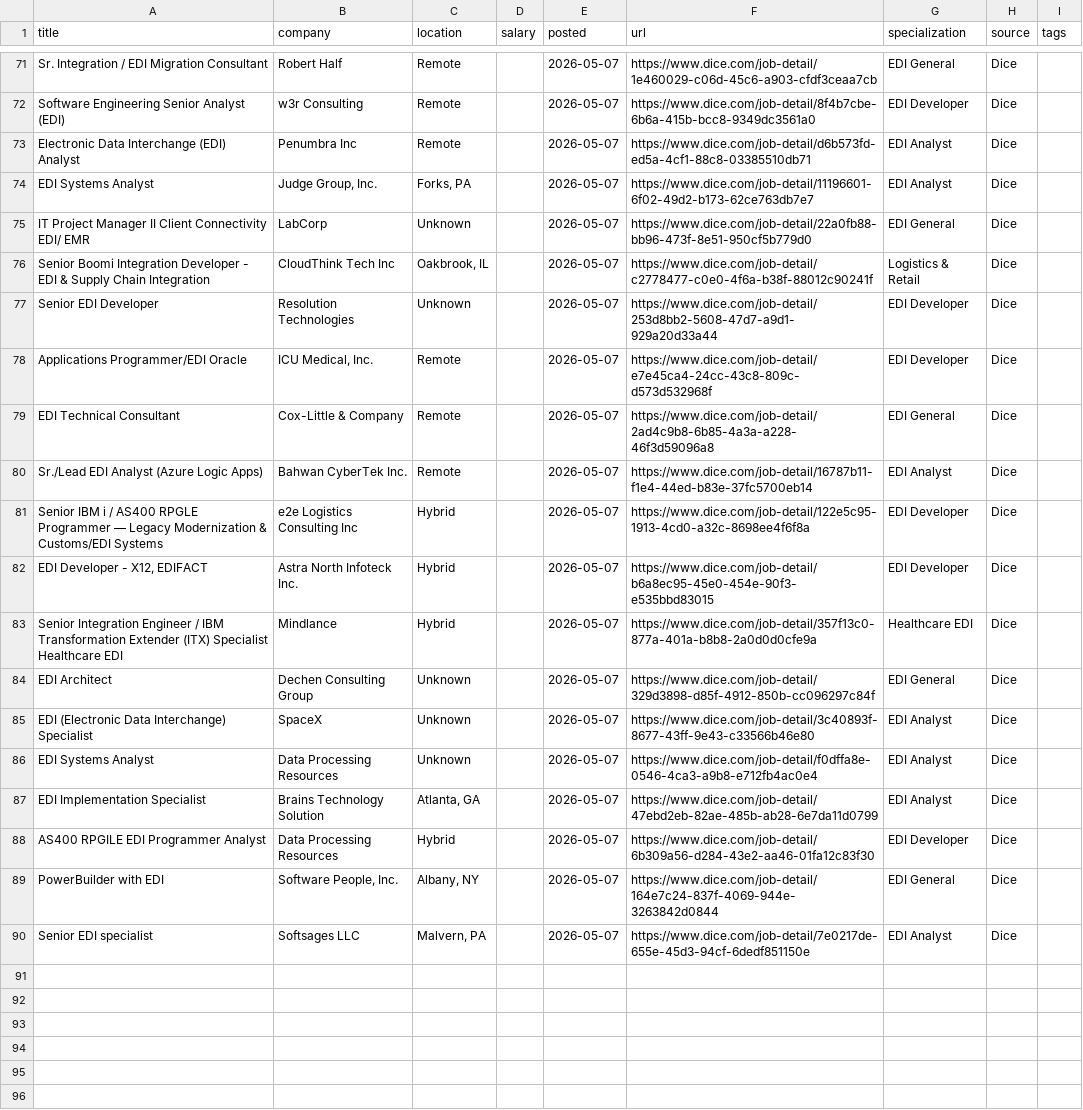
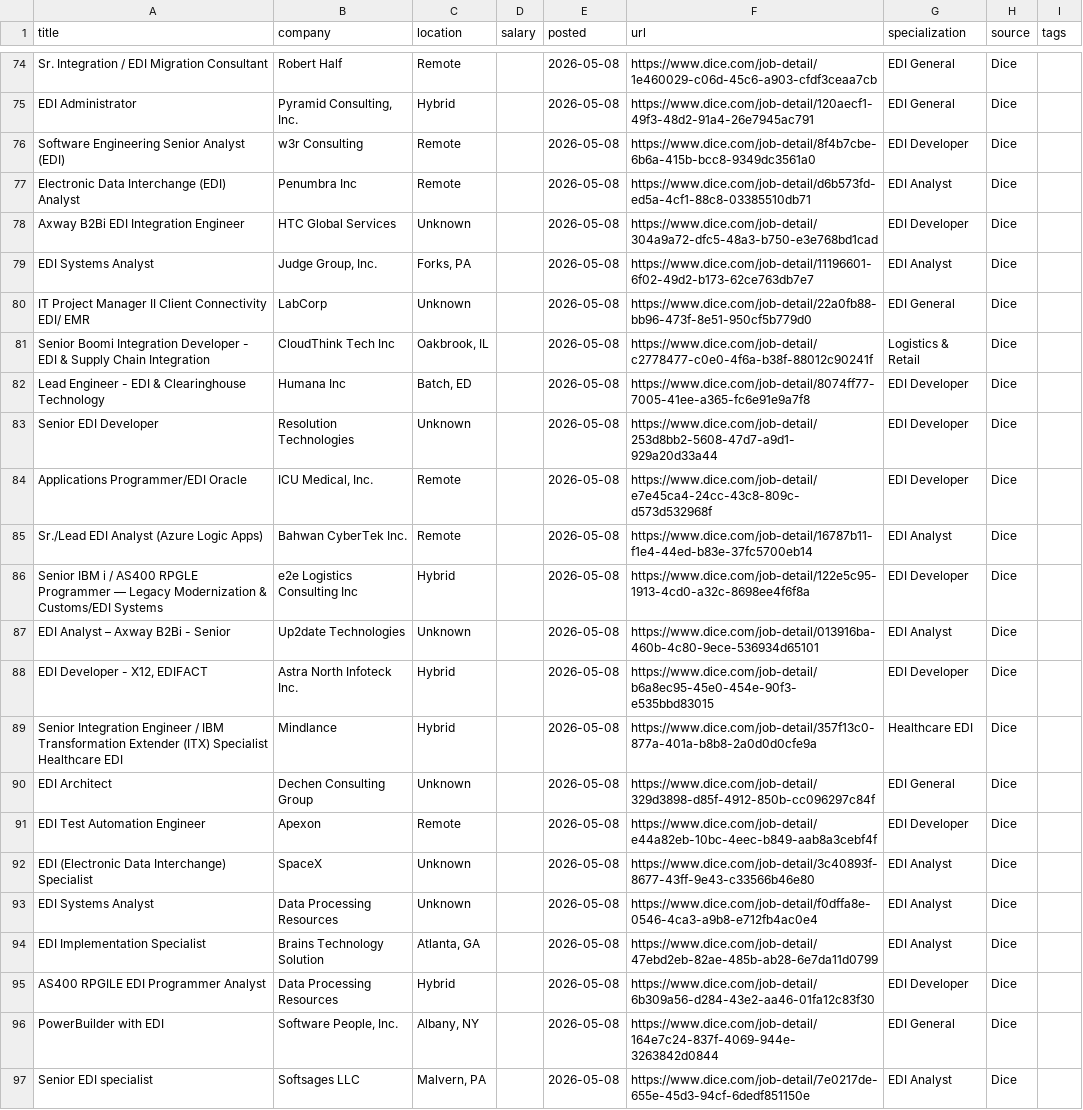
Before and after one commit to remoteediproject-ctrl/remoteedi-jobs, a CSV file: edi_jobs_all.csv, drawn as a sheet; only a part is shown, gaps mark what is left out; removed rows and columns are numbered as before the commit, all else as after; the diff covers the shown part only; the diff names each change by its address in the sheet, - before the commit and + after, or states it on an @@ line.

```diff
--- a/edi_jobs_all.csv
+++ b/edi_jobs_all.csv
-E74 (posted): 2026-05-07
+E74 (posted): 2026-05-08
+row 75: EDI Administrator | Pyramid Consulting, Inc. | Hybrid |  | 2026-05-08 | https://www.dice.com/job-detail/120aecf1-49f3-48d2-91a4-26e7945ac791 | EDI General | Dice
-E76:E77 (posted): 2026-05-07
+E76:E77 (posted): 2026-05-08
+row 78: Axway B2Bi EDI Integration Engineer | HTC Global Services | Unknown |  | 2026-05-08 | https://www.dice.com/job-detail/304a9a72-dfc5-48a3-b750-e3e768bd1cad | EDI Developer | Dice
-E79:E81 (posted): 2026-05-07
+E79:E81 (posted): 2026-05-08
+row 82: Lead Engineer - EDI & Clearinghouse Technology | Humana Inc | Batch, ED |  | 2026-05-08 | https://www.dice.com/job-detail/8074ff77-7005-41ee-a365-fc6e91e9a7f8 | EDI Developer | Dice
-E83:E84 (posted): 2026-05-07
+E83:E84 (posted): 2026-05-08
-row 79: EDI Technical Consultant | Cox-Little & Company | Remote |  | 2026-05-07 | https://www.dice.com/job-detail/2ad4c9b8-6b85-4a3a-a228-46f3d59096a8 | EDI General | Dice
-E85:E86 (posted): 2026-05-07
+E85:E86 (posted): 2026-05-08
+row 87: EDI Analyst – Axway B2Bi - Senior | Up2date Technologies | Unknown |  | 2026-05-08 | https://www.dice.com/job-detail/013916ba-460b-4c80-9ece-536934d65101 | EDI Analyst | Dice
-E88:E90 (posted): 2026-05-07
+E88:E90 (posted): 2026-05-08
+row 91: EDI Test Automation Engineer | Apexon | Remote |  | 2026-05-08 | https://www.dice.com/job-detail/e44a82eb-10bc-4eec-b849-aab8a3cebf4f | EDI Developer | Dice
-E92:E97 (posted): 2026-05-07
+E92:E97 (posted): 2026-05-08
```
Also changed, not shown: 8 added rows, 5 removed rows, 6 moved rows and 31 edited cells elsewhere in this file, 2 other files.
